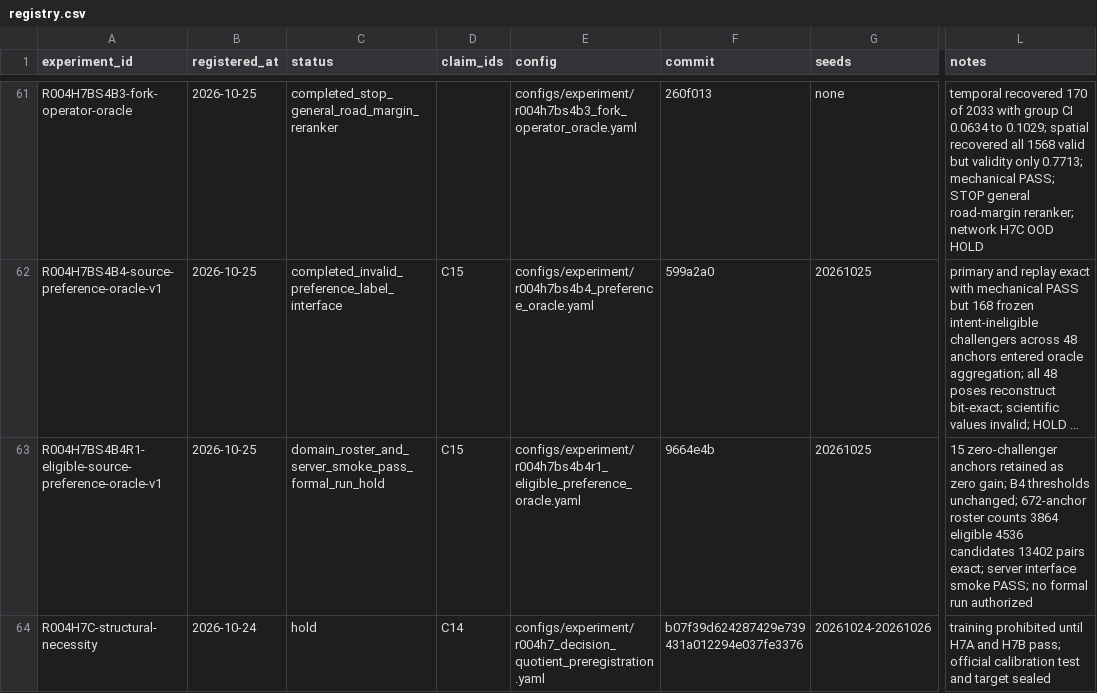
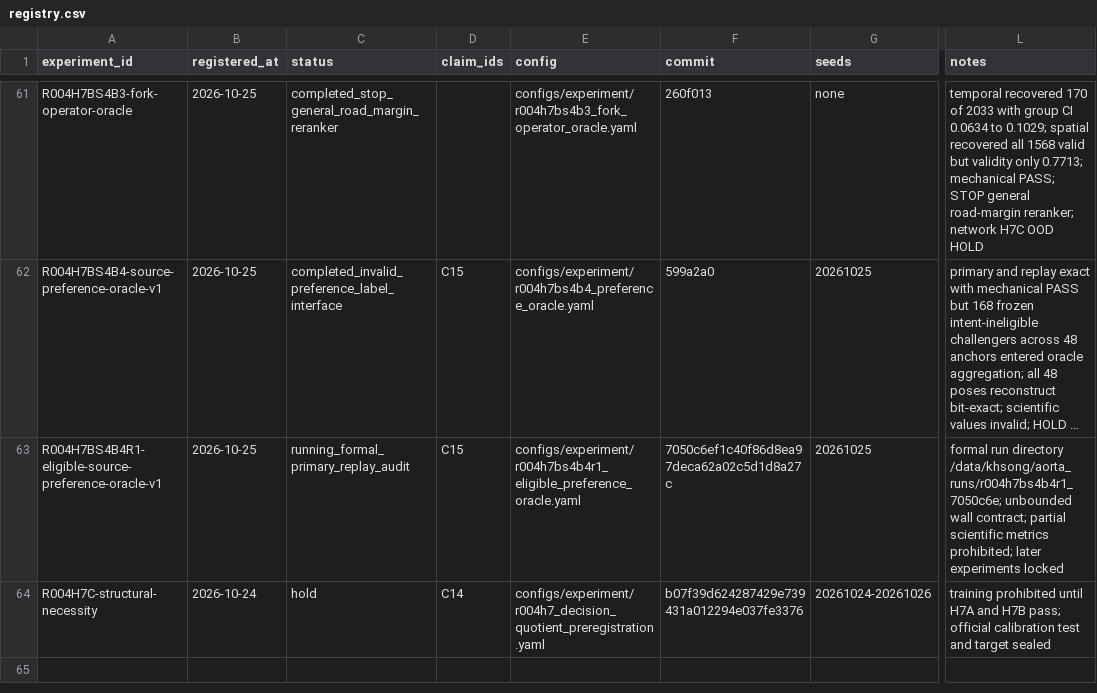
Before and after one commit to KUN-11-77/AORTA-Drive, a CSV file: experiments/registry.csv, drawn as a sheet; only a part is shown, gaps mark what is left out; long unchanged cells end in …; the diff names each change by its address in the sheet, - before the commit and + after, or states it on an @@ line.

```diff
--- a/experiments/registry.csv
+++ b/experiments/registry.csv
-C63 (status): domain_roster_and_server_smoke_pass_formal_run_hold
+C63 (status): running_formal_primary_replay_audit
-F63 (commit): 9664e4b
+F63 (commit): 7050c6ef1c40f86d8ea97deca62a02c5d1d8a27c
-L63 (notes): 15 zero-challenger anchors retained as zero gain; B4 thresholds unchanged; 672-anchor roster counts 3864 eligible 4536 candidates 13402 pairs exact; server interface smoke PASS; no formal run authorized
+L63 (notes): formal run directory /data/khsong/aorta_runs/r004h7bs4b4r1_7050c6e; unbounded wall contract; partial scientific metrics prohibited; later experiments locked
```
Also changed, not shown: 6 other files.
